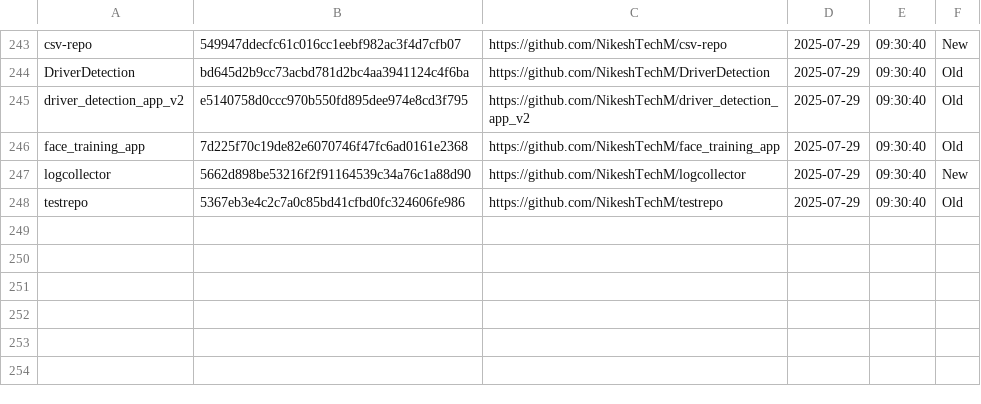
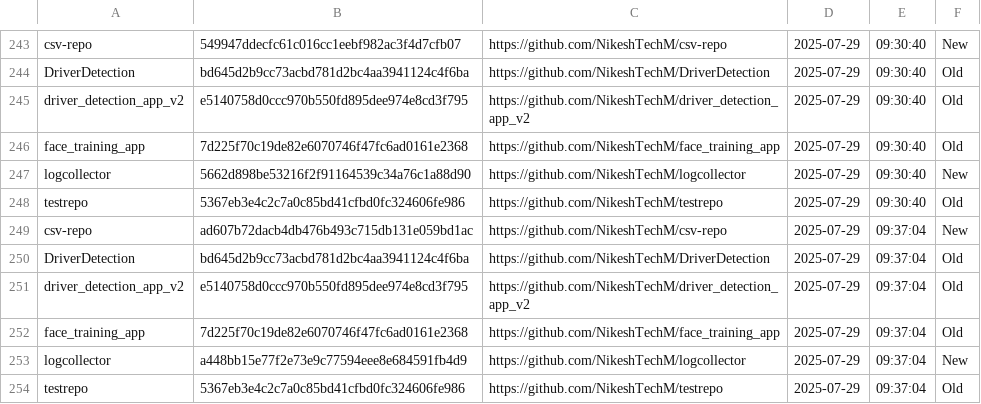
Before and after one commit to NikeshTechM/csv-repo, a CSV file: repo_changes.csv, drawn as a sheet; only a part is shown, gaps mark what is left out.

Commit message:
Repo status update on 2025-07-29

```diff
--- a/repo_changes.csv
+++ b/repo_changes.csv
@@ -248 +248,7 @@ logcollector,5662d898be53216f2f91164539c34a76c1a88d90,https://github.com/NikeshT
 testrepo,5367eb3e4c2c7a0c85bd41cfbd0fc324606fe986,https://github.com/NikeshTechM/testrepo,2025-07-29,09:30:40,Old
+csv-repo,ad607b72dacb4db476b493c715db131e059bd1ac,https://github.com/NikeshTechM/csv-repo,2025-07-29,09:37:04,New
+DriverDetection,bd645d2b9cc73acbd781d2bc4aa3941124c4f6ba,https://github.com/NikeshTechM/DriverDetection,2025-07-29,09:37:04,Old
+driver_detection_app_v2,e5140758d0ccc970b550fd895dee974e8cd3f795,https://github.com/NikeshTechM/driver_detection_app_v2,2025-07-29,09:37:04,Old
+face_training_app,7d225f70c19de82e6070746f47fc6ad0161e2368,https://github.com/NikeshTechM/face_training_app,2025-07-29,09:37:04,Old
+logcollector,a448bb15e77f2e73e9c77594eee8e684591fb4d9,https://github.com/NikeshTechM/logcollector,2025-07-29,09:37:04,New
+testrepo,5367eb3e4c2c7a0c85bd41cfbd0fc324606fe986,https://github.com/NikeshTechM/testrepo,2025-07-29,09:37:04,Old
```
